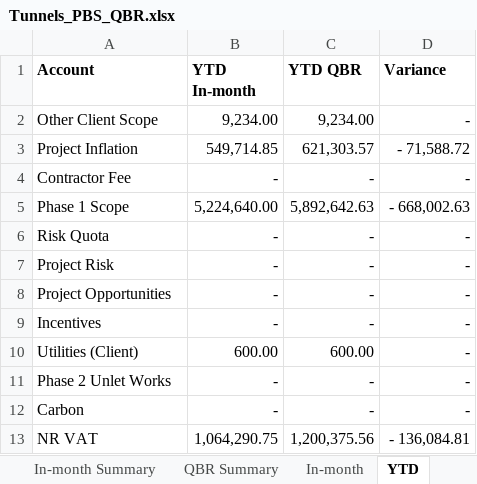
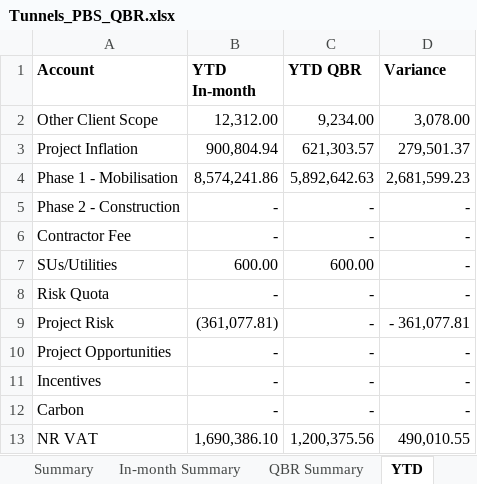
Before and after one commit to marcelodefranceschi/tunnelsvariancedashboard, an Excel workbook: Tunnels_PBS_QBR.xlsx, sheet YTD, drawn as a sheet; values as stored, in another font and other column widths than the file's, no borders; removed rows and columns are numbered as before the commit, all else as after; the diff names each change by its address in the sheet, - before the commit and + after, or states it on an @@ line.

```diff
--- a/Tunnels_PBS_QBR.xlsx (sheet YTD)
+++ b/Tunnels_PBS_QBR.xlsx (sheet YTD)
+sheet tab: Summary
-B2 (YTD In-month): 9,234.00
+B2 (YTD In-month): 12,312.00
-D2 (Variance): -
+D2 (Variance): 3,078.00
-B3 (YTD In-month): 549,714.85
+B3 (YTD In-month): 900,804.94
-D3 (Variance): - 71,588.72
+D3 (Variance): 279,501.37
+row 4: Phase 1 - Mobilisation | 8,574,241.86 | 5,892,642.63 | 2,681,599.23
+row 5: Phase 2 - Construction | - | - | -
-row 5: Phase 1 Scope | 5,224,640.00 | 5,892,642.63 | - 668,002.63
+row 7: SUs/Utilities | 600.00 | 600.00 | -
-B9 (YTD In-month): -
+B9 (YTD In-month): (361,077.81)
-D9 (Variance): -
+D9 (Variance): - 361,077.81
-row 10: Utilities (Client) | 600.00 | 600.00 | -
-row 11: Phase 2 Unlet Works | - | - | -
-B13 (YTD In-month): 1,064,290.75
+B13 (YTD In-month): 1,690,386.10
-D13 (Variance): - 136,084.81
+D13 (Variance): 490,010.55
```
Also changed, not shown: sheet In-month Summary, sheet In-month, sheet QBR Summary, sheet 2025_26, sheet 2024_25, sheet QBR, 4 more sheets, other sheet tabs, formulas that keep their value, 2 other files.
